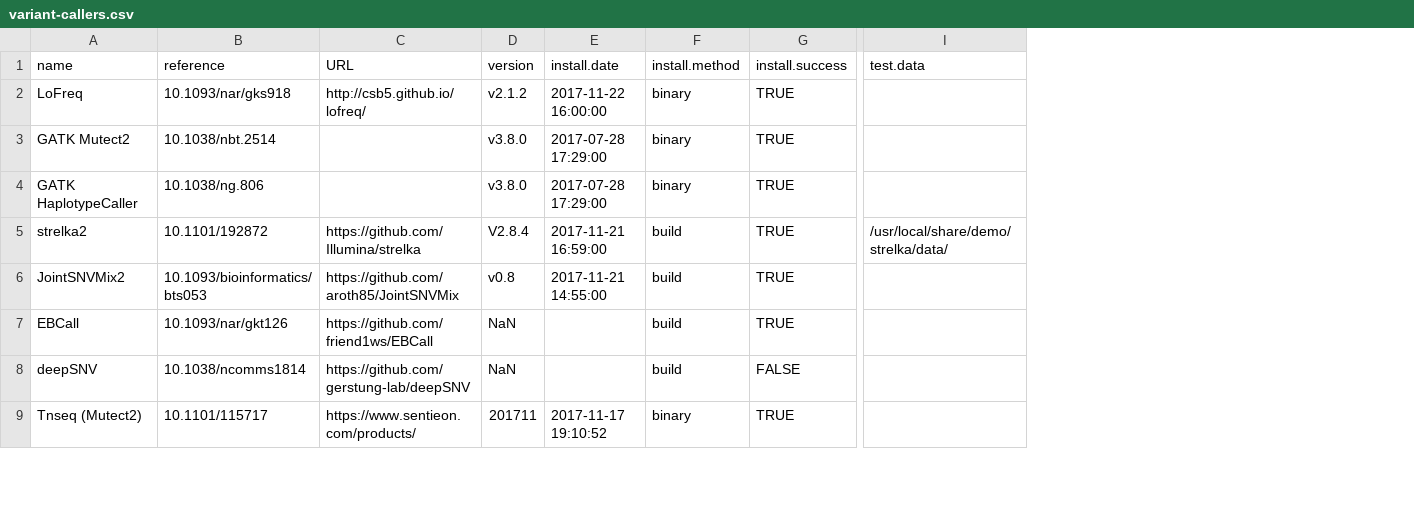
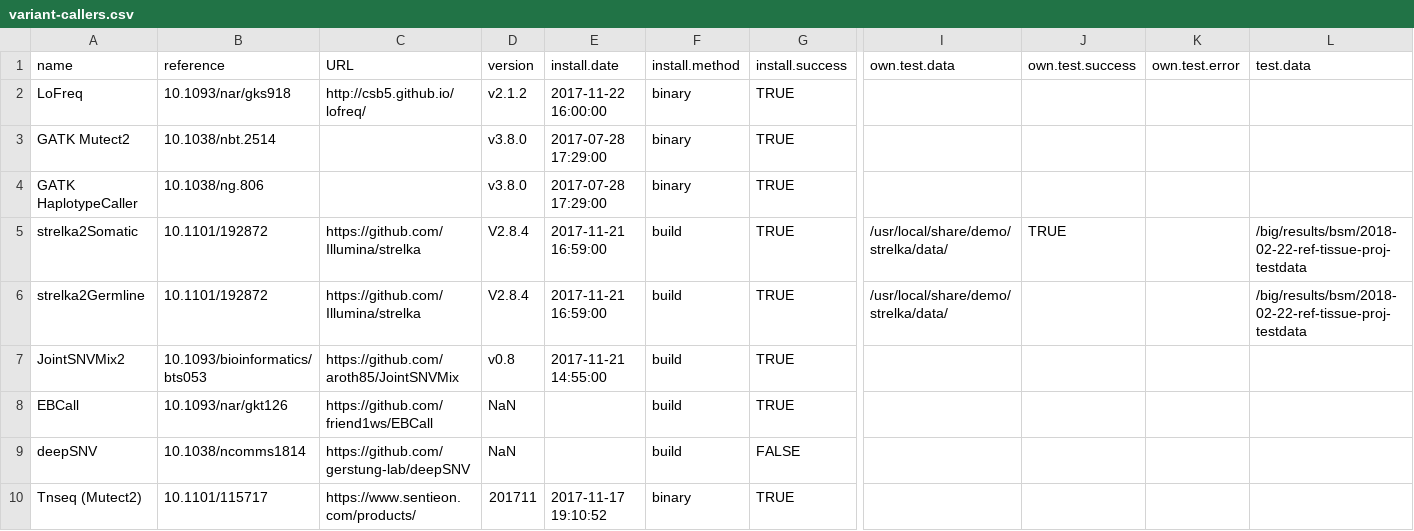
Before and after one commit to attilagk/BSM-research, a CSV file: tables/variant-callers.csv, drawn as a sheet; only a part is shown, gaps mark what is left out; addresses are those after the commit; rows hold the shown columns only; the diff names each change by its address in the sheet, - before the commit and + after, or states it on an @@ line.

Commit message:
Figures on strelka2Somatic runtime

```diff
--- a/tables/variant-callers.csv
+++ b/tables/variant-callers.csv
+column I (own.test.data), row 5: /usr/local/share/demo/strelka/data/
+column J (own.test.success), row 5: TRUE
+column K (own.test.error), empty
-A5 (name): strelka2
+A5 (name): strelka2Somatic
-L5 (test.data): /usr/local/share/demo/strelka/data/
+L5 (test.data): /big/results/bsm/2018-02-22-ref-tissue-proj-testdata
+row 6: strelka2Germline | 10.1101/192872 | https://github.com/Illumina/strelka | V2.8.4 | 2017-11-21 16:59:00 | build | TRUE | /usr/local/share/demo/strelka/data/ |  |  | /big/results/bsm/2018-02-22-ref-tissue-proj-testdata
```
Also changed, not shown: 4 other files.
